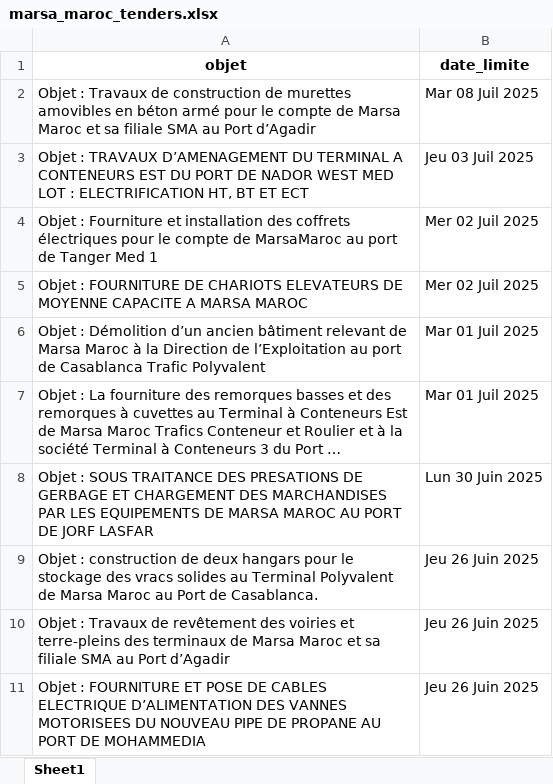
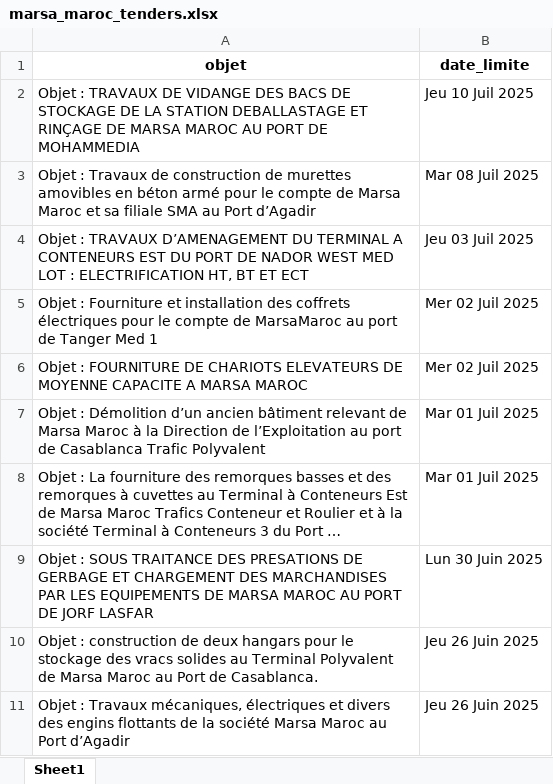
Before and after one commit to TAYER00/Scraping_appels_d-offre, an Excel workbook: data/marsamaroc/marsa_maroc_tenders.xlsx, sheet Sheet1, drawn as a sheet; long unchanged cells end in …; values as stored, in another font and other column widths than the file's, no borders; removed rows and columns are numbered as before the commit, all else as after; the diff names each change by its address in the sheet, - before the commit and + after, or states it on an @@ line.

```diff
--- a/data/marsamaroc/marsa_maroc_tenders.xlsx (sheet Sheet1)
+++ b/data/marsamaroc/marsa_maroc_tenders.xlsx (sheet Sheet1)
+row 2: Objet : TRAVAUX DE VIDANGE DES BACS DE STOCKAGE DE LA STATION DEBALLASTAGE ET RINÇAGE DE MARSA MAROC AU PORT DE MOHAMMEDIA | Jeu 10 Juil 2025
-A11 (objet): …: Travaux de revêtement des voiries et terre-pleins des terminaux de Marsa Maroc et sa filiale SMA au Port…
+A11 (objet): …: Travaux mécaniques, électriques et divers des engins flottants de la société Marsa Maroc au Port…
-row 11: Objet : FOURNITURE ET POSE DE CABLES ELECTRIQUE D’ALIMENTATION DES VANNES MOTORISEES DU NOUVEAU PIPE DE PROPANE AU PORT DE MOHAMMEDIA | Jeu 26 Juin 2025
```
Also changed, not shown: data/adm/adm_tenders.xlsx, data/marchespublics/marches_publics_tenders.xlsx, 35 other files.
